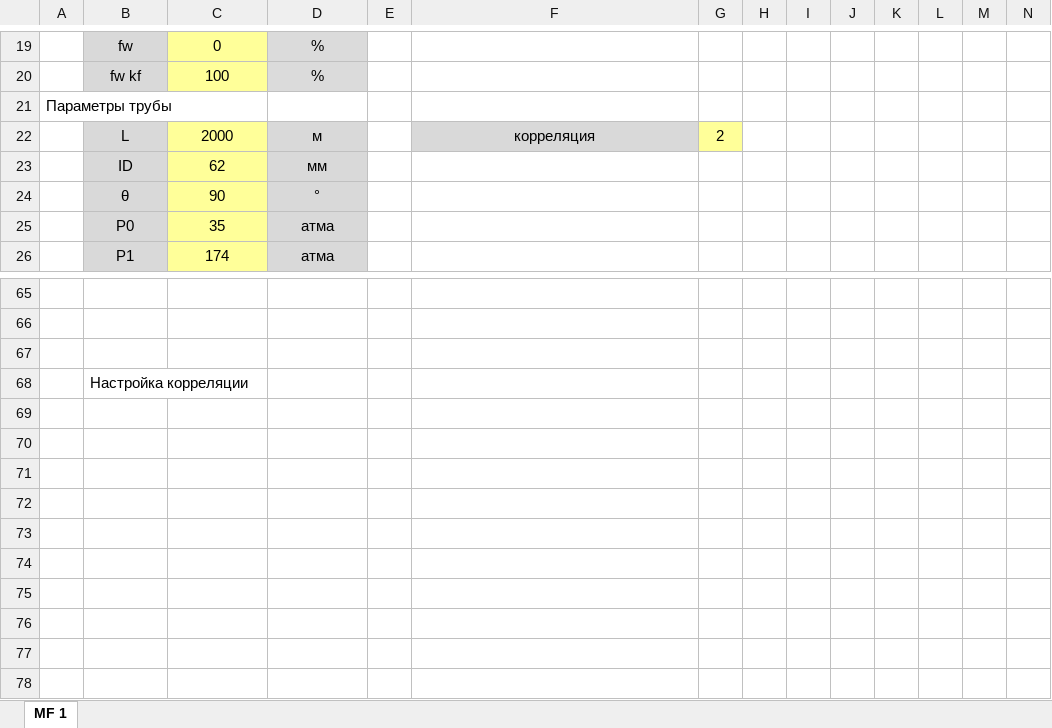
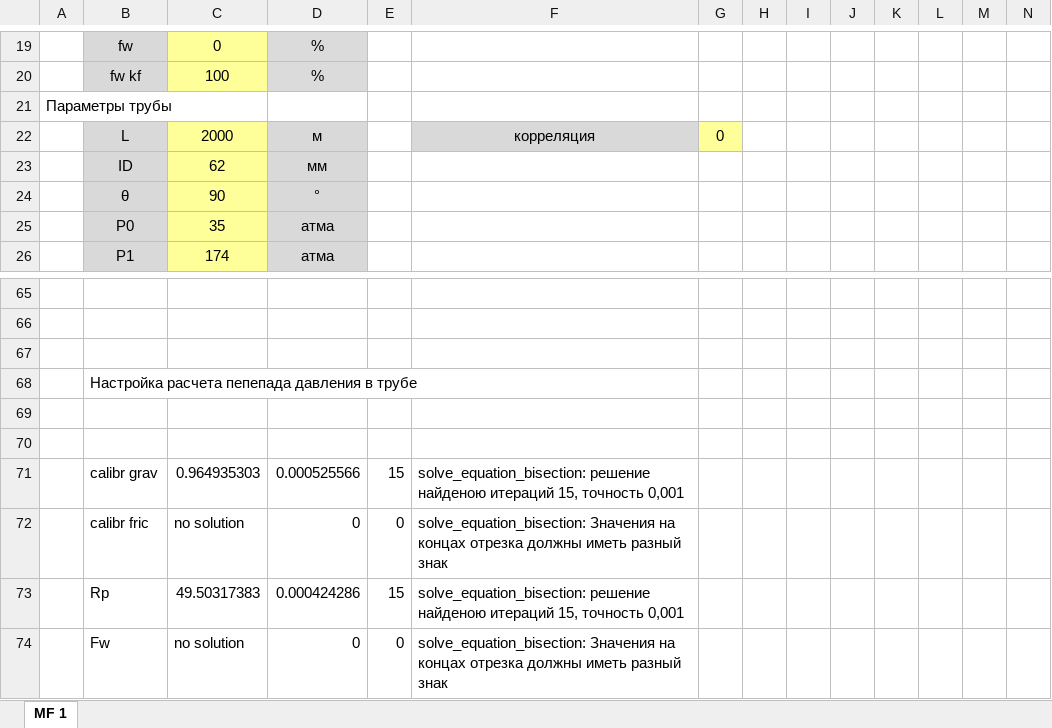
Before and after one commit to unifloc/unifloc_vba, an Excel workbook: excercises/excercises 2/ex020.pipe.xlsx, sheet MF 1, drawn as a sheet; only a part is shown, gaps mark what is left out; values as stored, in another font and other column widths than the file's, no borders; charts and pictures not drawn; rows hold the shown columns only; the diff covers the shown part only; the diff names each change by its address in the sheet, - before the commit and + after, or states it on an @@ line.

Commit message:
исправлен расчет подстройки расчета трубы и упражнение по трубе

```diff
--- a/excercises/excercises 2/ex020.pipe.xlsx (sheet MF 1)
+++ b/excercises/excercises 2/ex020.pipe.xlsx (sheet MF 1)
-G22: 2
+G22: 0
-B68: Настройка корреляции
+B68: Настройка расчета пепепада давления в трубе
+row 69: (empty)
+row 70: (empty)
+row 71:  | calibr grav | 0.964935303 | 0.000525566 | 15 | solve_equation_bisection: решение найденою итераций 15, точность 0,001
+row 72:  | calibr fric | no solution | 0 | 0 | solve_equation_bisection: Значения на концах отрезка должны иметь разный знак
+row 73:  | Rp | 49.50317383 | 0.000424286 | 15 | solve_equation_bisection: решение найденою итераций 15, точность 0,001
+row 74:  | Fw | no solution | 0 | 0 | solve_equation_bisection: Значения на концах отрезка должны иметь разный знак
```
Also changed, not shown: 27 edited cells elsewhere in this sheet, charts or pictures, 3 other files.
